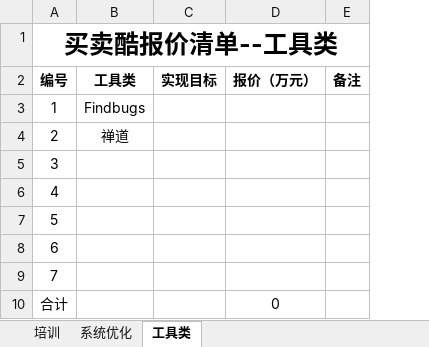
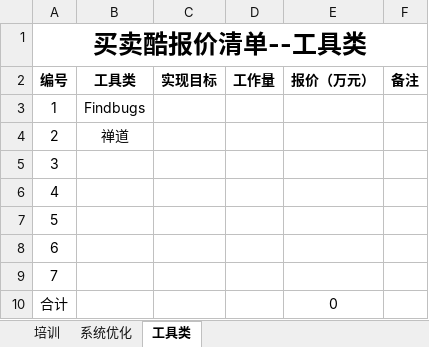
Before and after one commit to deshui123/liuxing, an Excel workbook: price.xlsx, sheet 工具类, drawn as a sheet; values as stored, in another font and other column widths than the file's, no borders; the diff names each change by its address in the sheet, - before the commit and + after, or states it on an @@ line.

```diff
--- a/price.xlsx (sheet 工具类)
+++ b/price.xlsx (sheet 工具类)
+column D (工作量), empty
```
Also changed, not shown: sheet 培训, sheet 系统优化, formulas that keep their value.
